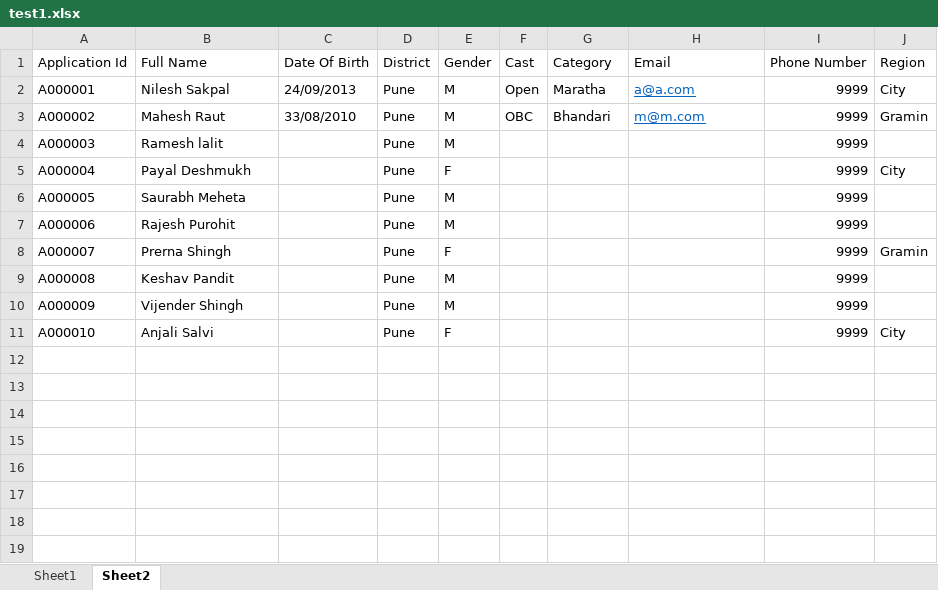
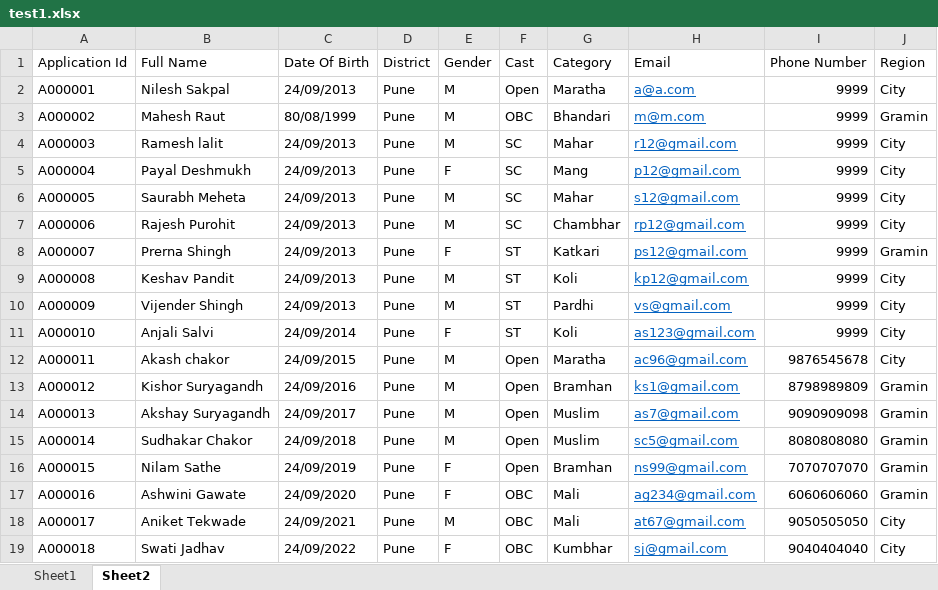
Before and after one commit to phoenix-295/Police_Bharti, an Excel workbook: Police_Bharti/Police_Bharti/Admin/Excel_Input/test1.xlsx, sheet Sheet2, drawn as a sheet; only a part is shown; values as stored, in another font and other column widths than the file's, no borders; the diff covers the shown part only; the diff names each change by its address in the sheet, - before the commit and + after, or states it on an @@ line.

Commit message:
District Admin
Now can add records from multiple Gridview pages

Previous was only able to add records from first page

```diff
--- a/Police_Bharti/Police_Bharti/Admin/Excel_Input/test1.xlsx (sheet Sheet2)
+++ b/Police_Bharti/Police_Bharti/Admin/Excel_Input/test1.xlsx (sheet Sheet2)
-C3 (Date Of Birth): 33/08/2010
+C3 (Date Of Birth): 80/08/1999
-C4:C10 (Date Of Birth): (empty)
+C4:C10 (Date Of Birth): 24/09/2013
-F4:F7 (Cast): (empty)
+F4:F7 (Cast): SC
-G4 (Category): (empty)
+G4 (Category): Mahar
-H4 (Email): (empty)
+H4 (Email): r12@gmail.com
-J4 (Region): (empty)
+J4 (Region): City
-G5 (Category): (empty)
+G5 (Category): Mang
-H5 (Email): (empty)
+H5 (Email): p12@gmail.com
-G6 (Category): (empty)
+G6 (Category): Mahar
-H6 (Email): (empty)
+H6 (Email): s12@gmail.com
-J6:J7 (Region): (empty)
+J6:J7 (Region): City
-G7 (Category): (empty)
+G7 (Category): Chambhar
-H7 (Email): (empty)
+H7 (Email): rp12@gmail.com
-F8:F11 (Cast): (empty)
+F8:F11 (Cast): ST
-G8 (Category): (empty)
+G8 (Category): Katkari
-H8 (Email): (empty)
+H8 (Email): ps12@gmail.com
-G9 (Category): (empty)
+G9 (Category): Koli
-H9 (Email): (empty)
+H9 (Email): kp12@gmail.com
-J9:J10 (Region): (empty)
+J9:J10 (Region): City
-G10 (Category): (empty)
+G10 (Category): Pardhi
-H10 (Email): (empty)
+H10 (Email): vs@gmail.com
-C11 (Date Of Birth): (empty)
+C11 (Date Of Birth): 24/09/2014
-G11 (Category): (empty)
+G11 (Category): Koli
-H11 (Email): (empty)
+H11 (Email): as123@gmail.com
+row 12: A000011 | Akash chakor | 24/09/2015 | Pune | M | Open | Maratha | ac96@gmail.com | 9876545678 | City
+row 13: A000012 | Kishor Suryagandh | 24/09/2016 | Pune | M | Open | Bramhan | ks1@gmail.com | 8798989809 | Gramin
+row 14: A000013 | Akshay Suryagandh | 24/09/2017 | Pune | M | Open | Muslim | as7@gmail.com | 9090909098 | Gramin
+row 15: A000014 | Sudhakar Chakor | 24/09/2018 | Pune | M | Open | Muslim | sc5@gmail.com | 8080808080 | Gramin
+row 16: A000015 | Nilam Sathe | 24/09/2019 | Pune | F | Open | Bramhan | ns99@gmail.com | 7070707070 | Gramin
+row 17: A000016 | Ashwini Gawate | 24/09/2020 | Pune | F | OBC | Mali | ag234@gmail.com | 6060606060 | Gramin
+row 18: A000017 | Aniket Tekwade | 24/09/2021 | Pune | M | OBC | Mali | at67@gmail.com | 9050505050 | City
+row 19: A000018 | Swati Jadhav | 24/09/2022 | Pune | F | OBC | Kumbhar | sj@gmail.com | 9040404040 | City
```
Also changed, not shown: 12 added rows elsewhere in this sheet, 3 other files.
